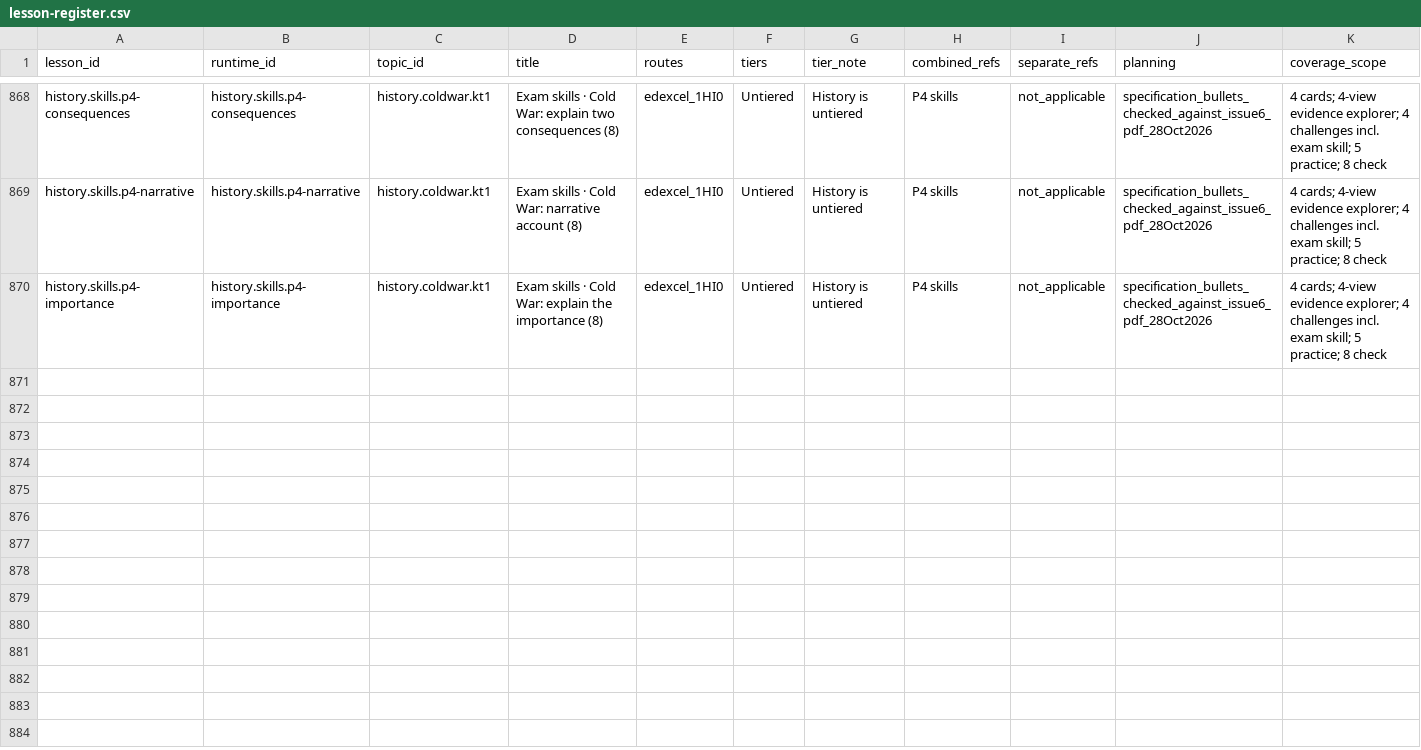
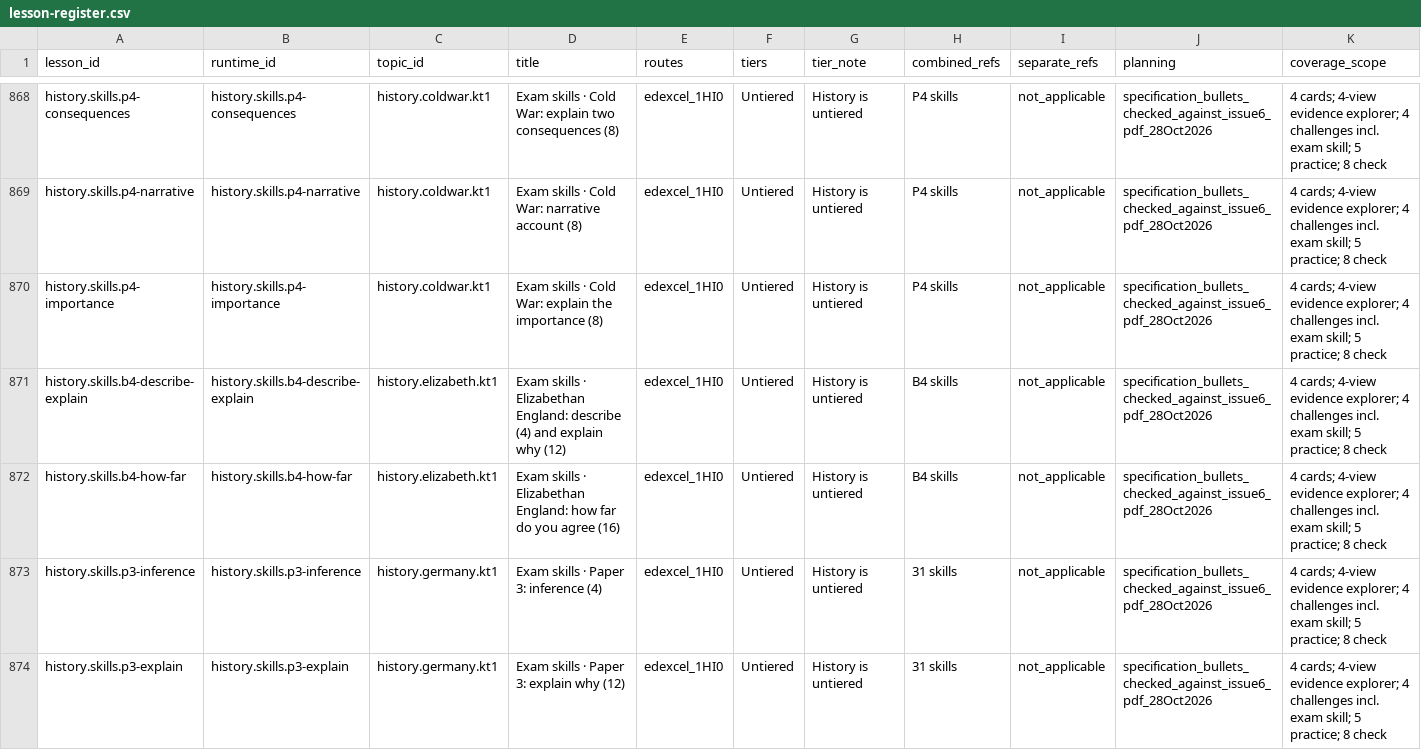
Before and after one commit to adamscourfield/crashcourse, a CSV file: curriculum/lesson-register.csv, drawn as a sheet; only a part is shown, gaps mark what is left out; rows hold the shown columns only; the diff covers the shown part only; the diff names each change by its address in the sheet, - before the commit and + after, or states it on an @@ line.

```diff
--- a/curriculum/lesson-register.csv
+++ b/curriculum/lesson-register.csv
+row 871: history.skills.b4-describe-explain | history.skills.b4-describe-explain | history.elizabeth.kt1 | Exam skills · Elizabethan England: describe (4) and explain why (12) | edexcel_1HI0 | Untiered | History is untiered | B4 skills | not_applicable | specification_bullets_checked_against_issue6_pdf_28Oct2026 | 4 cards; 4-view evidence explorer; 4 challenges incl. exam skill; 5 practice; 8 check
+row 872: history.skills.b4-how-far | history.skills.b4-how-far | history.elizabeth.kt1 | Exam skills · Elizabethan England: how far do you agree (16) | edexcel_1HI0 | Untiered | History is untiered | B4 skills | not_applicable | specification_bullets_checked_against_issue6_pdf_28Oct2026 | 4 cards; 4-view evidence explorer; 4 challenges incl. exam skill; 5 practice; 8 check
+row 873: history.skills.p3-inference | history.skills.p3-inference | history.germany.kt1 | Exam skills · Paper 3: inference (4) | edexcel_1HI0 | Untiered | History is untiered | 31 skills | not_applicable | specification_bullets_checked_against_issue6_pdf_28Oct2026 | 4 cards; 4-view evidence explorer; 4 challenges incl. exam skill; 5 practice; 8 check
+row 874: history.skills.p3-explain | history.skills.p3-explain | history.germany.kt1 | Exam skills · Paper 3: explain why (12) | edexcel_1HI0 | Untiered | History is untiered | 31 skills | not_applicable | specification_bullets_checked_against_issue6_pdf_28Oct2026 | 4 cards; 4-view evidence explorer; 4 challenges incl. exam skill; 5 practice; 8 check
```
Also changed, not shown: 3 added rows elsewhere in this file, curriculum/history-lesson-roadmap.csv, curriculum/history-requirements.csv, 7 other files.
